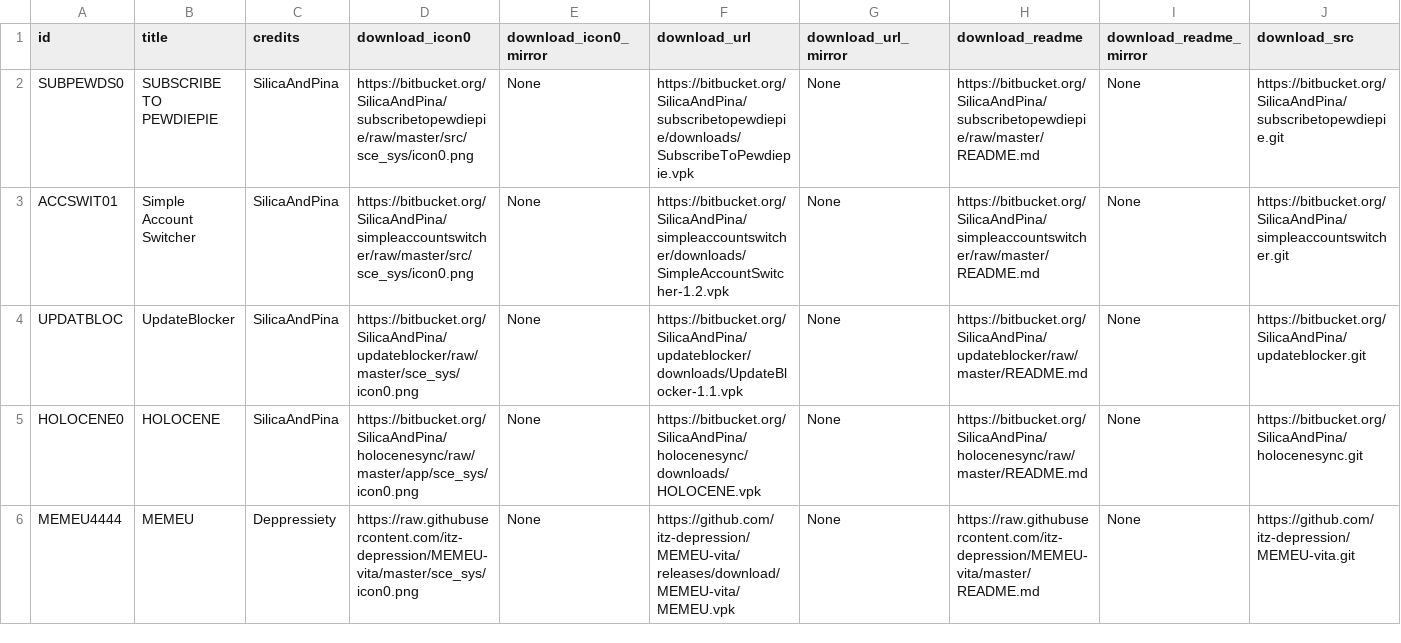
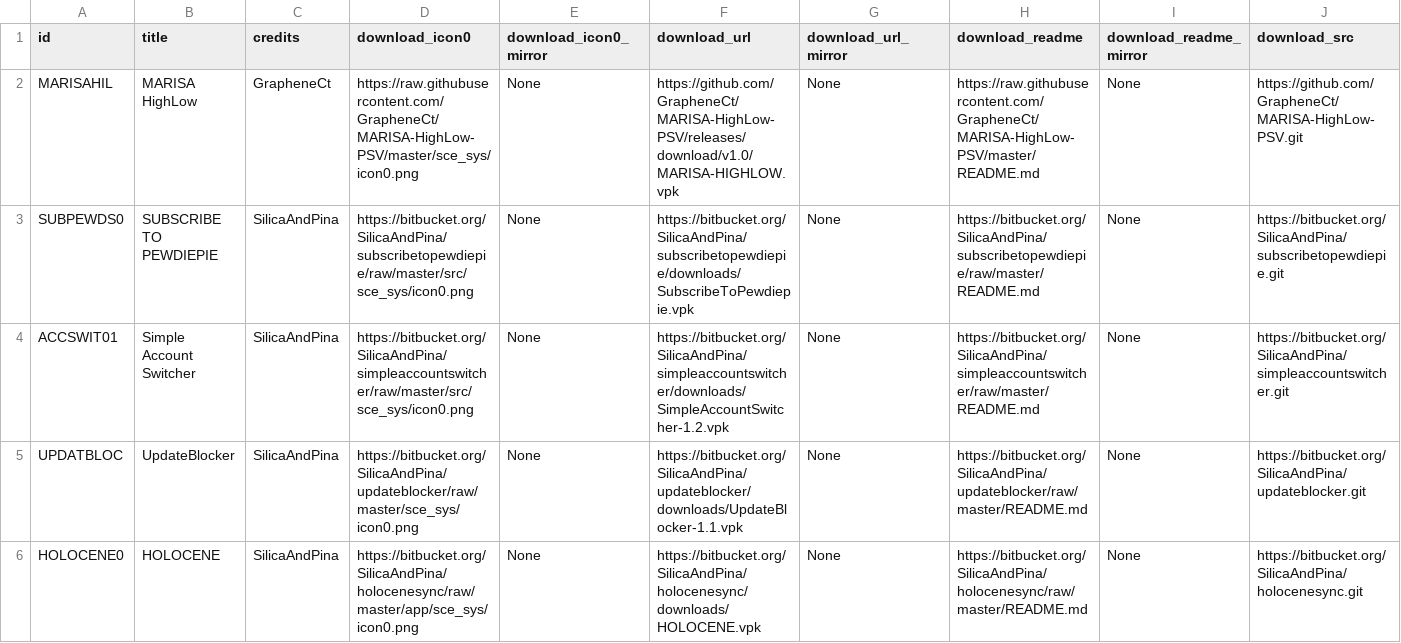
Before and after one commit to LiEnby/cbps-db, a CSV file: cbpsdb.csv, drawn as a sheet; only a part is shown; the shorter side is filled out with more unchanged rows; rows hold the shown columns only; the diff names each change by its address in the sheet, - before the commit and + after, or states it on an @@ line.

Commit message:
add-entry-553530716

```diff
--- a/cbpsdb.csv
+++ b/cbpsdb.csv
+row 2: MARISAHIL | MARISA HighLow | GrapheneCt | https://raw.githubusercontent.com/GrapheneCt/MARISA-HighLow-PSV/master/sce_sys/icon0.png | None | https://github.com/GrapheneCt/MARISA-HighLow-PSV/releases/download/v1.0/MARISA-HIGHLOW.vpk | None | https://raw.githubusercontent.com/GrapheneCt/MARISA-HighLow-PSV/master/README.md | None | https://github.com/GrapheneCt/MARISA-HighLow-PSV.git
```
